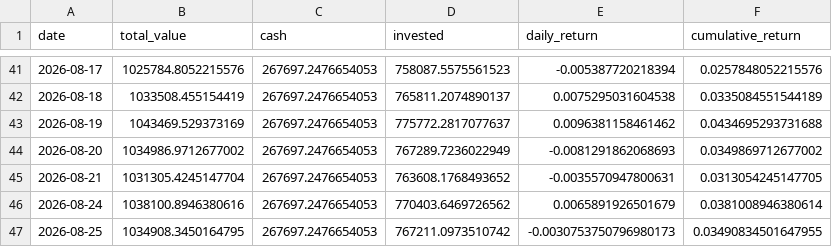
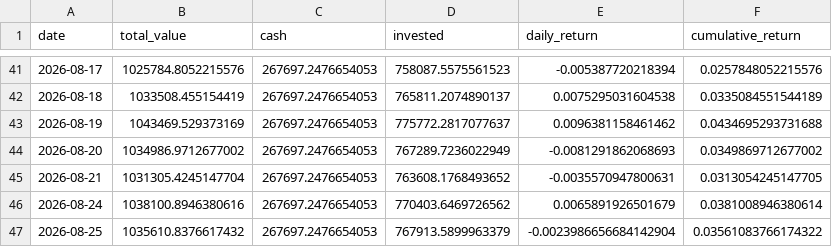
Before and after one commit to pradnyaw25/ai-portfolio-manager, a CSV file: data/portfolio_history.csv, drawn as a sheet; only a part is shown, gaps mark what is left out.

```diff
--- a/data/portfolio_history.csv
+++ b/data/portfolio_history.csv
@@ -46,2 +46,2 @@ date,total_value,cash,invested,daily_return,cumulative_return
 2026-08-24,1038100.8946380616,267697.2476654053,770403.6469726562,0.0065891926501679,0.0381008946380614
-2026-08-25,1034908.3450164795,267697.2476654053,767211.0973510742,-0.0030753750796980173,0.03490834501647955
+2026-08-25,1035610.8376617432,267697.2476654053,767913.5899963379,-0.0023986656684142904,0.03561083766174322
```
Also changed, not shown: public/portfolio_history.csv, 49 other files.
